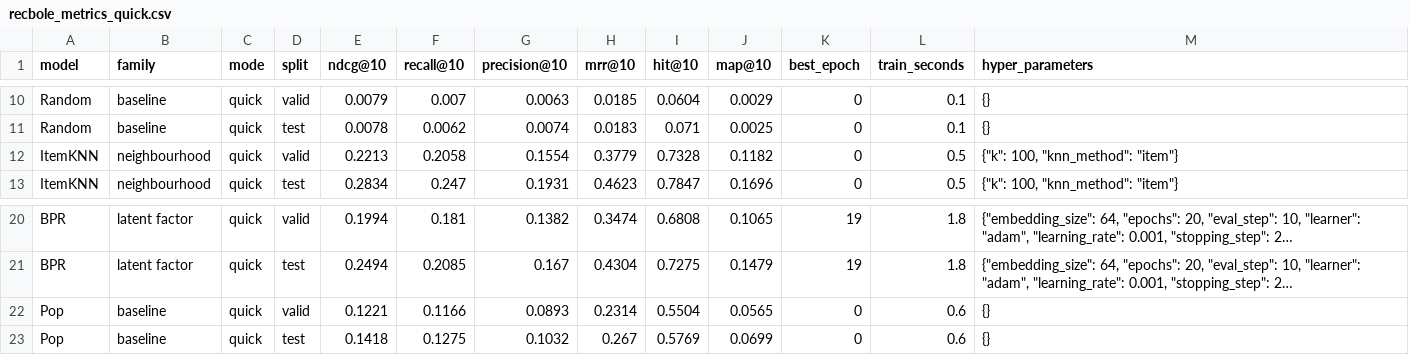
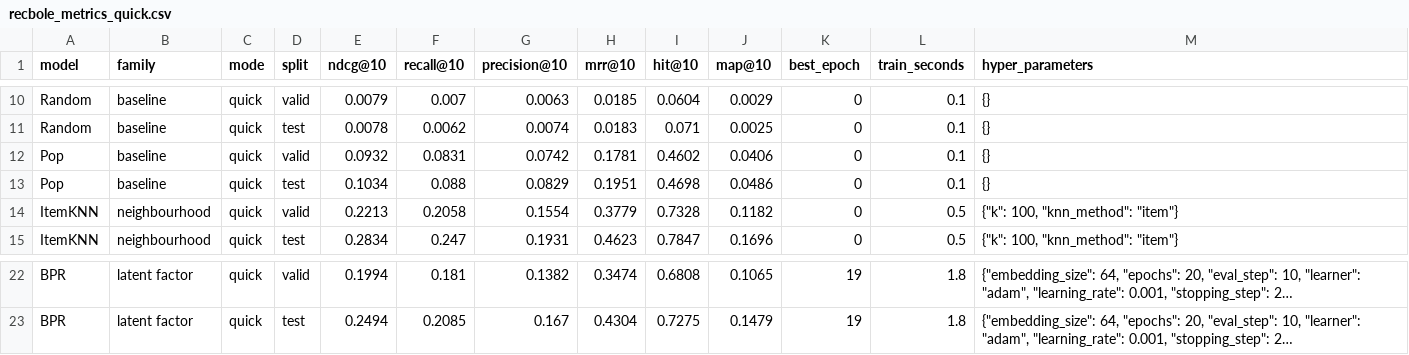
Before and after one commit to PaulAnton03/RecBole_DSAIT4335, a CSV file: results/processed/recbole_metrics_quick.csv, drawn as a sheet; only a part is shown, gaps mark what is left out; long unchanged cells end in …; removed rows and columns are numbered as before the commit, all else as after; the diff names each change by its address in the sheet, - before the commit and + after, or states it on an @@ line.

```diff
--- a/results/processed/recbole_metrics_quick.csv
+++ b/results/processed/recbole_metrics_quick.csv
+row 12: Pop | baseline | quick | valid | 0.0932 | 0.0831 | 0.0742 | 0.1781 | 0.4602 | 0.0406 | 0 | 0.1 | {}
+row 13: Pop | baseline | quick | test | 0.1034 | 0.088 | 0.0829 | 0.1951 | 0.4698 | 0.0486 | 0 | 0.1 | {}
-row 22: Pop | baseline | quick | valid | 0.1221 | 0.1166 | 0.0893 | 0.2314 | 0.5504 | 0.0565 | 0 | 0.6 | {}
-row 23: Pop | baseline | quick | test | 0.1418 | 0.1275 | 0.1032 | 0.267 | 0.5769 | 0.0699 | 0 | 0.6 | {}
```
Also changed, not shown: results/processed/metric_validation.csv, results/processed/metrics_test.csv, 14 other files.
